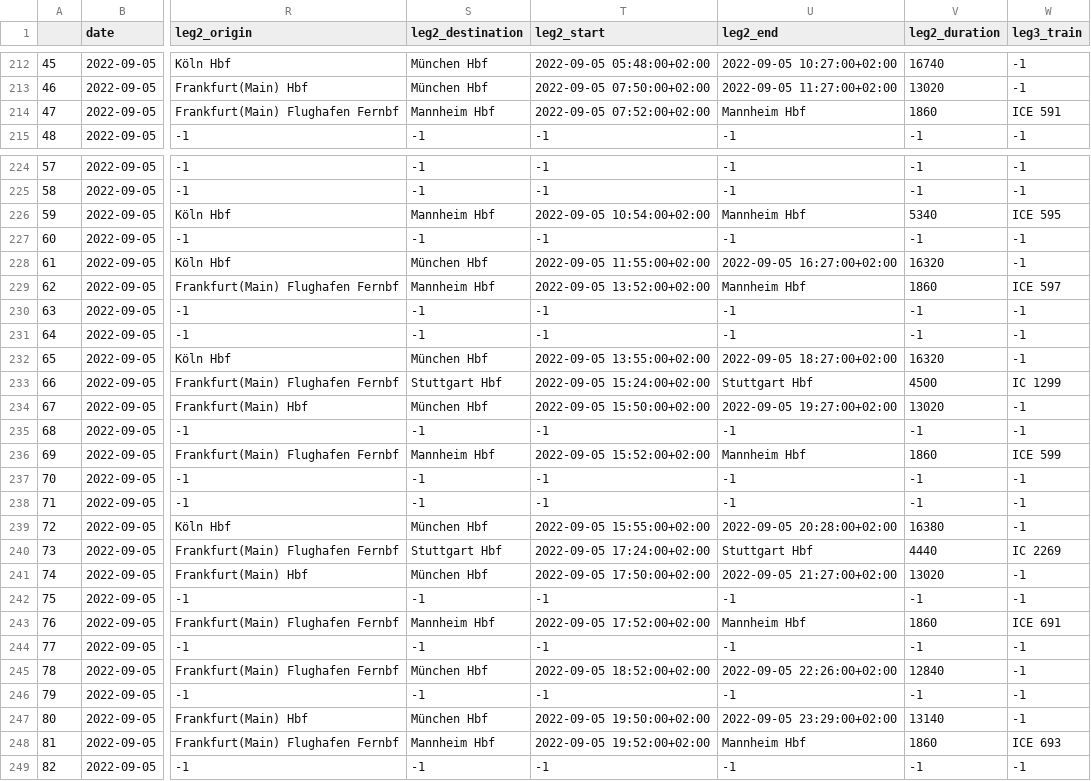
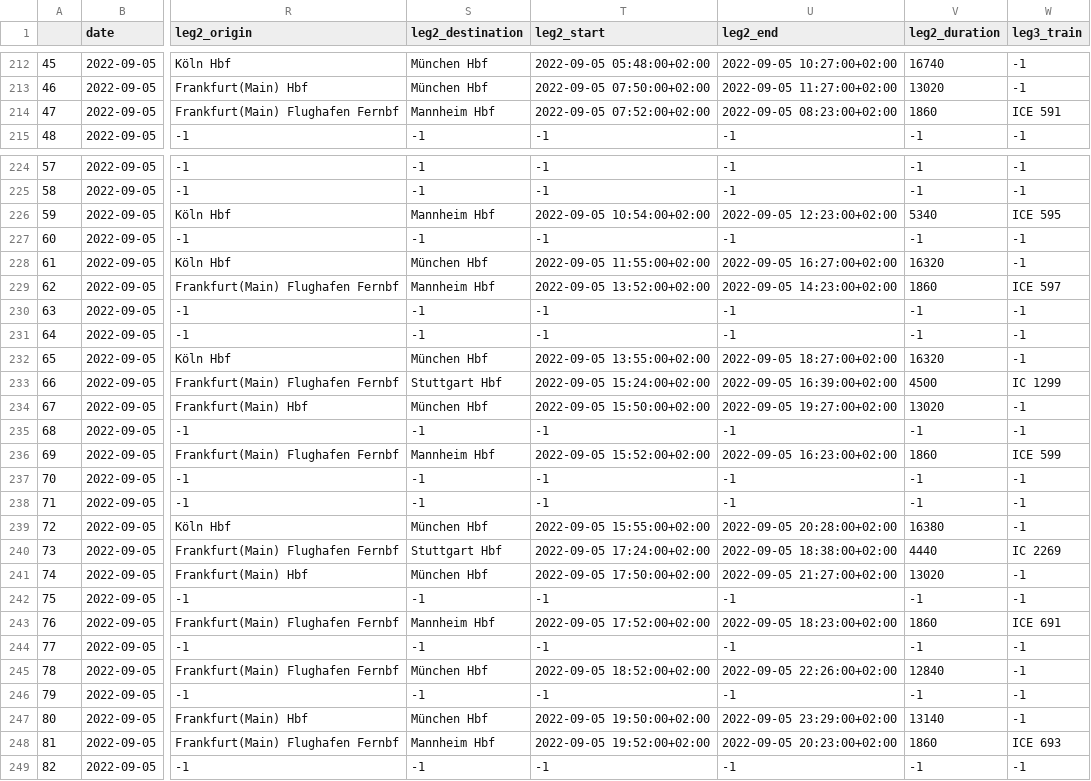
Before and after one commit to Good-Train-Bad-Train/gtbt, a CSV file: data/journeyindex.csv, drawn as a sheet; only a part is shown, gaps mark what is left out; the diff covers the shown part only; the diff names each change by its address in the sheet, - before the commit and + after, or states it on an @@ line.

```diff
--- a/data/journeyindex.csv
+++ b/data/journeyindex.csv
-U214 (leg2_end): Mannheim Hbf
+U214 (leg2_end): 2022-09-05 08:23:00+02:00
-U226 (leg2_end): Mannheim Hbf
+U226 (leg2_end): 2022-09-05 12:23:00+02:00
-U229 (leg2_end): Mannheim Hbf
+U229 (leg2_end): 2022-09-05 14:23:00+02:00
-U233 (leg2_end): Stuttgart Hbf
+U233 (leg2_end): 2022-09-05 16:39:00+02:00
-U236 (leg2_end): Mannheim Hbf
+U236 (leg2_end): 2022-09-05 16:23:00+02:00
-U240 (leg2_end): Stuttgart Hbf
+U240 (leg2_end): 2022-09-05 18:38:00+02:00
-U243 (leg2_end): Mannheim Hbf
+U243 (leg2_end): 2022-09-05 18:23:00+02:00
-U248 (leg2_end): Mannheim Hbf
+U248 (leg2_end): 2022-09-05 20:23:00+02:00
```
Also changed, not shown: 180 edited cells elsewhere in this file, 1 other file.
